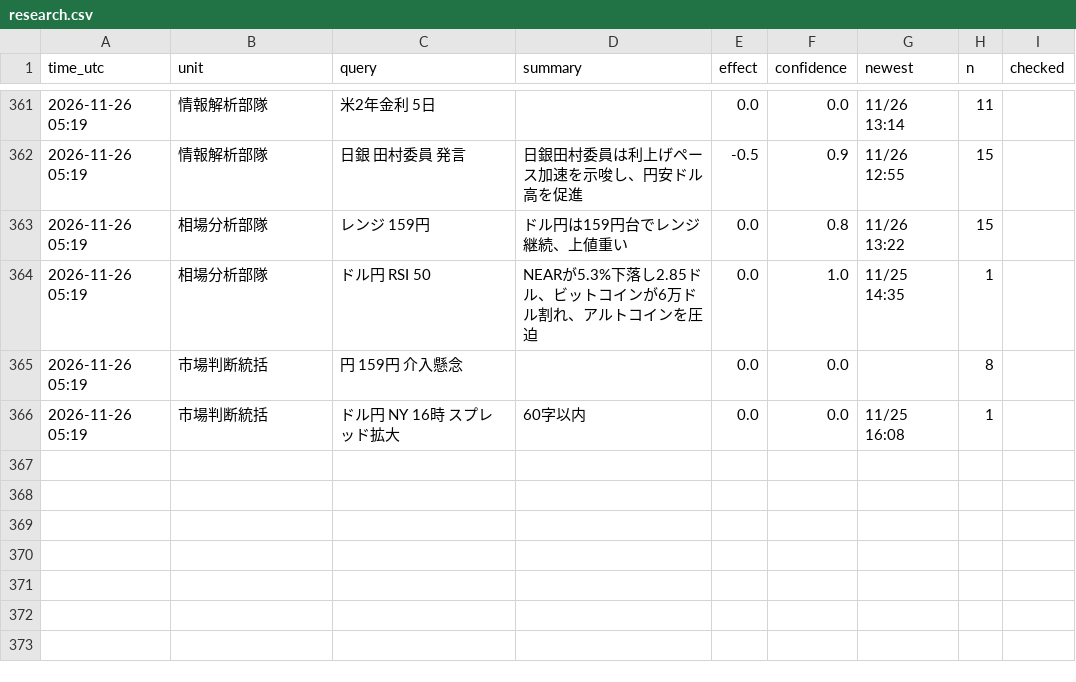
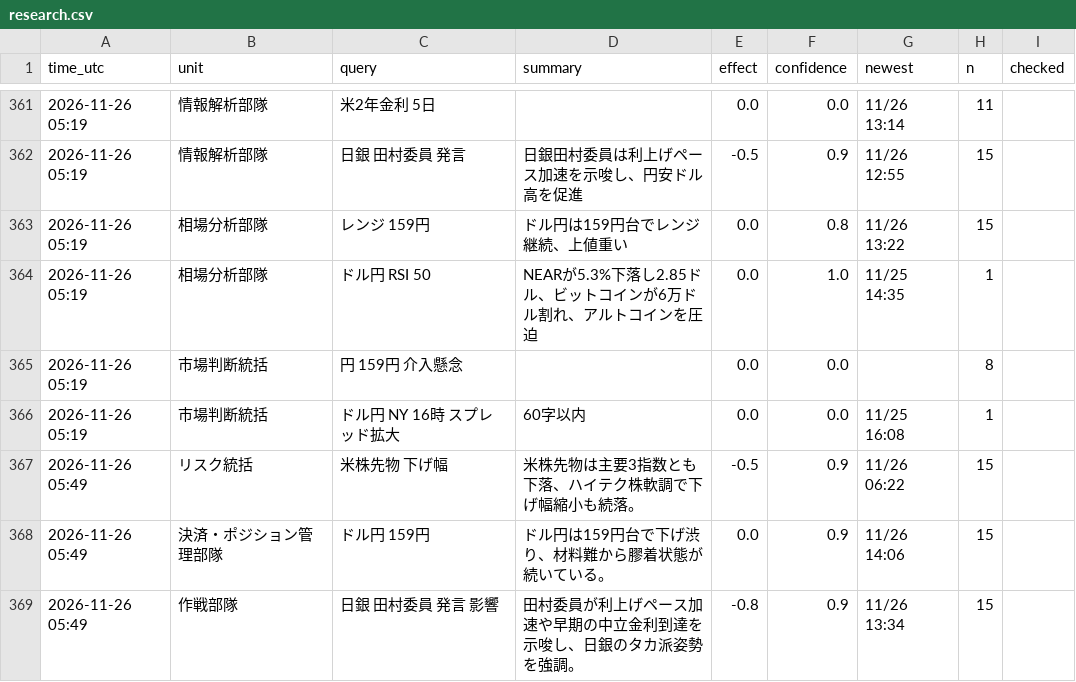
Before and after one commit to ke104-debug/fx-, a CSV file: journal/research.csv, drawn as a sheet; only a part is shown, gaps mark what is left out.

```diff
--- a/journal/research.csv
+++ b/journal/research.csv
@@ -366 +366,4 @@ time_utc,unit,query,summary,effect,confidence,newest,n,checked
 2026-11-26 05:19,市場判断統括,ドル円 NY 16時 スプレッド拡大,60字以内,0.0,0.0,11/25 16:08,1,
+2026-11-26 05:49,リスク統括,米株先物 下げ幅,米株先物は主要3指数とも下落、ハイテク株軟調で下げ幅縮小も続落。,-0.5,0.9,11/26 06:22,15,
+2026-11-26 05:49,決済・ポジション管理部隊,ドル円 159円,ドル円は159円台で下げ渋り、材料難から膠着状態が続いている。,0.0,0.9,11/26 14:06,15,
+2026-11-26 05:49,作戦部隊,日銀 田村委員 発言 影響,田村委員が利上げペース加速や早期の中立金利到達を示唆し、日銀のタカ派姿勢を強調。,-0.8,0.9,11/26 13:34,15,
```
Also changed, not shown: journal/org.csv.
